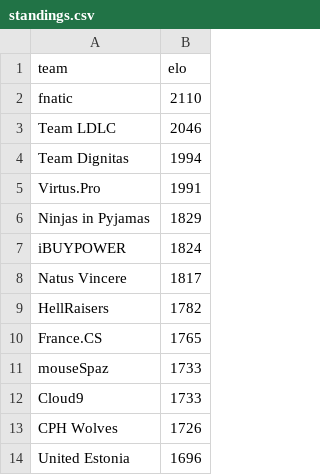
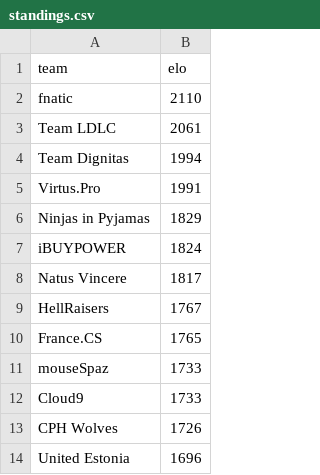
Before and after one commit to kenany/csgo-elo, a CSV file: standings.csv, drawn as a sheet; only a part is shown; the diff covers the shown part only.

```diff
--- a/standings.csv
+++ b/standings.csv
@@ -2,3 +2,3 @@ team,elo
 fnatic,2110
-Team LDLC,2046
+Team LDLC,2061
 Team Dignitas,1994
@@ -8,3 +8,3 @@ iBUYPOWER,1824
 Natus Vincere,1817
-HellRaisers,1782
+HellRaisers,1767
 France.CS,1765
```
Also changed, not shown: 4 added rows and 3 removed rows elsewhere in this file.
